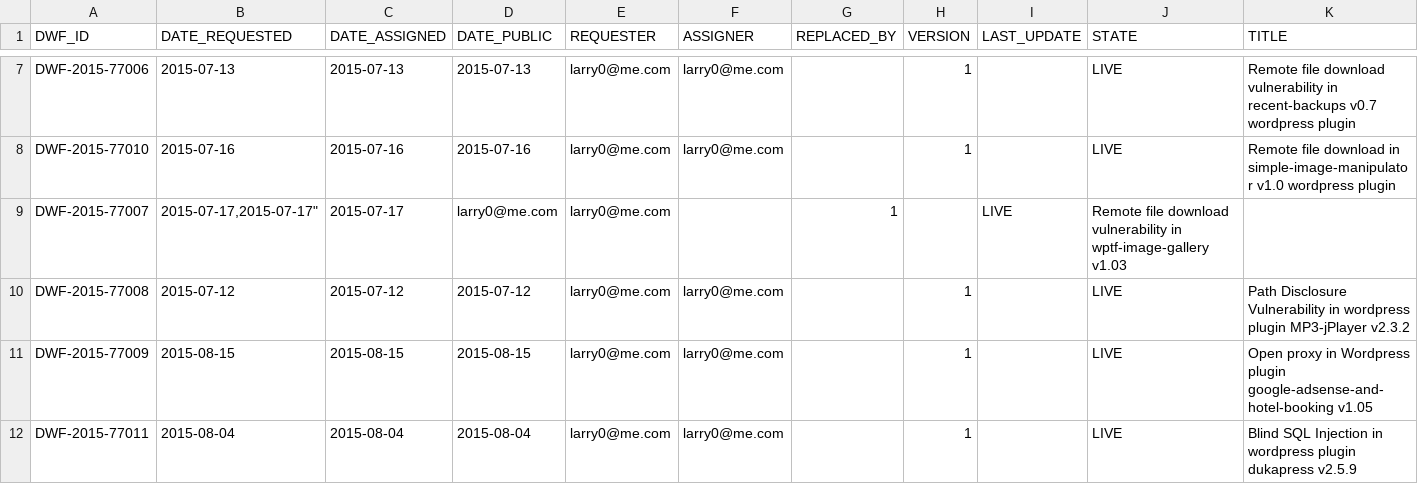
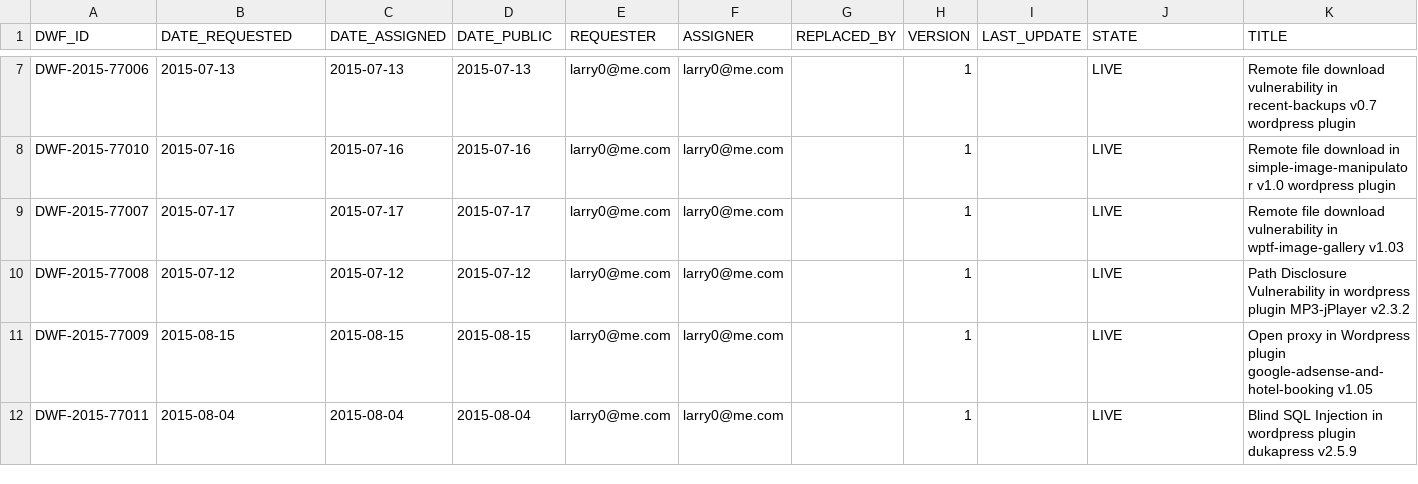
Before and after one commit to samuelhuntley/DWF-Database, a CSV file: DWF-Database-2015.csv, drawn as a sheet; only a part is shown, gaps mark what is left out.

Commit message:
typo

```diff
--- a/DWF-Database-2015.csv
+++ b/DWF-Database-2015.csv
@@ -8,3 +8,3 @@
 "DWF-2015-77010","2015-07-16","2015-07-16","2015-07-16","larry0@me.com","larry0@me.com","","1","","LIVE","Remote file download in simple-image-manipulator v1.0 wordpress plugin"
-"DWF-2015-77007","2015-07-17,"2015-07-17","2015-07-17","larry0@me.com","larry0@me.com","","1","","LIVE","Remote file download vulnerability in wptf-image-gallery v1.03"
+"DWF-2015-77007","2015-07-17","2015-07-17","2015-07-17","larry0@me.com","larry0@me.com","","1","","LIVE","Remote file download vulnerability in wptf-image-gallery v1.03"
 "DWF-2015-77008","2015-07-12","2015-07-12","2015-07-12","larry0@me.com","larry0@me.com","","1","","LIVE","Path Disclosure Vulnerability in wordpress plugin MP3-jPlayer v2.3.2"
```
